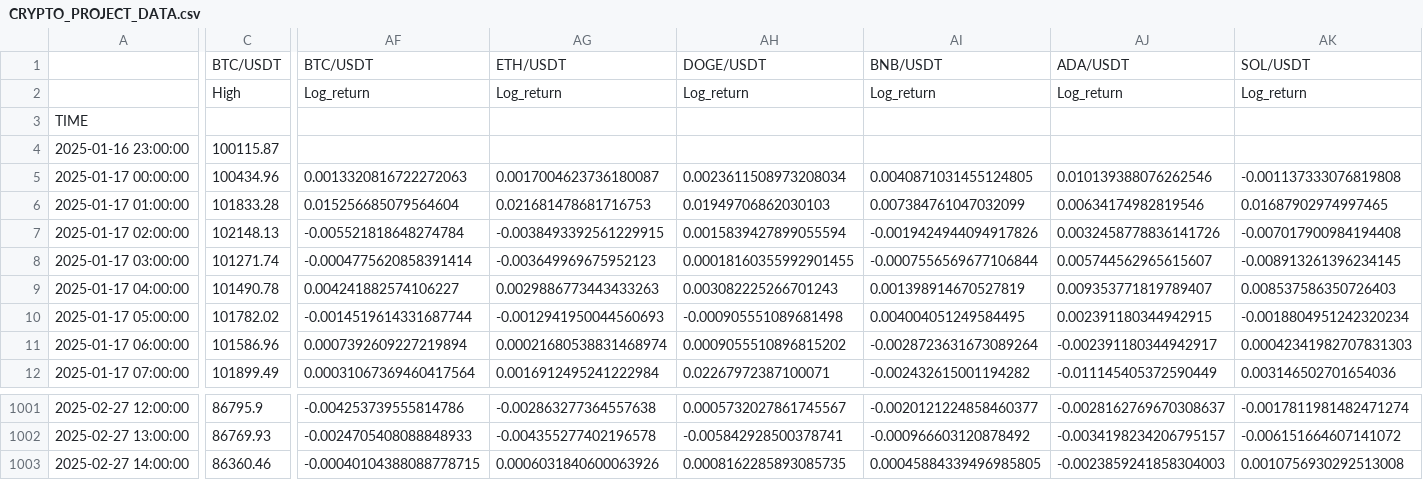
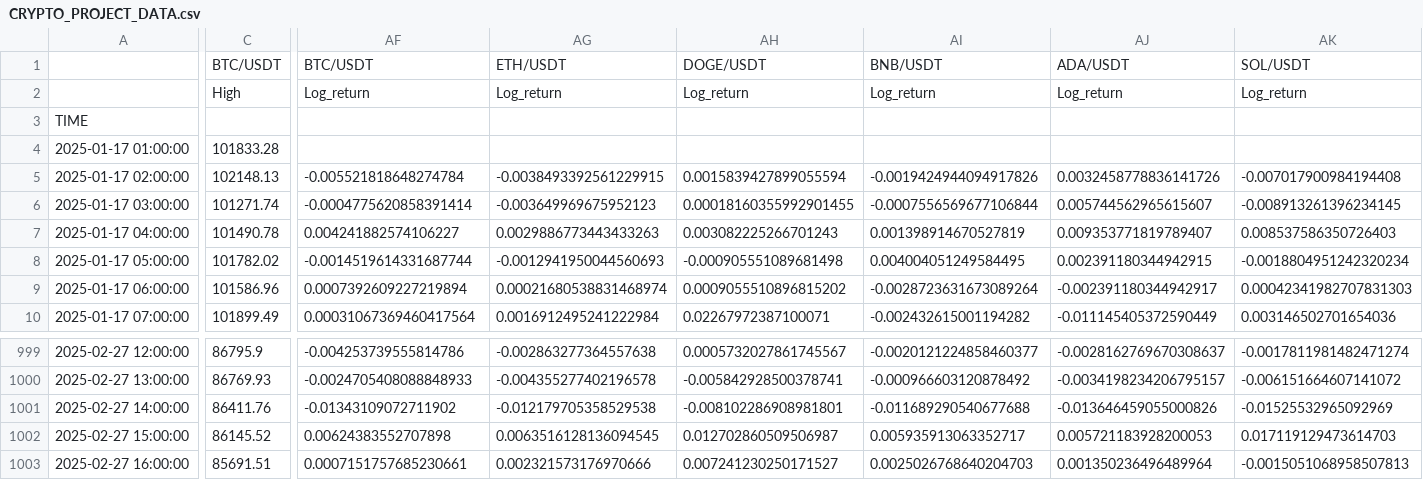
Before and after one commit to Kai-tech-bit/PROJECT_1_CRYPTO_ANALYSIS, a CSV file: RESULTS/CRYPTO_PROJECT_DATA.csv, drawn as a sheet; only a part is shown, gaps mark what is left out; removed rows and columns are numbered as before the commit, all else as after; rows hold the shown columns only; the diff covers the shown part only; the diff names each change by its address in the sheet, - before the commit and + after, or states it on an @@ line.

```diff
--- a/RESULTS/CRYPTO_PROJECT_DATA.csv
+++ b/RESULTS/CRYPTO_PROJECT_DATA.csv
-row 4: 2025-01-16 23:00:00 | 100115.87
-row 5: 2025-01-17 00:00:00 | 100434.96 | 0.0013320816722272063 | 0.0017004623736180087 | 0.0023611508973208034 | 0.0040871031455124805 | 0.010139388076262546 | -0.001137333076819808
-AF4: 0.015256685079564604
+AF4: (empty)
-AG4: 0.021681478681716753
+AG4: (empty)
-AH4: 0.01949706862030103
+AH4: (empty)
-AI4: 0.007384761047032099
+AI4: (empty)
-AJ4: 0.00634174982819546
+AJ4: (empty)
-AK4: 0.01687902974997465
+AK4: (empty)
-C1001: 86360.46
+C1001: 86411.76
-AF1001: -0.00040104388088778715
+AF1001: -0.01343109072711902
-AG1001: 0.0006031840600063926
+AG1001: -0.012179705358529538
-AH1001: 0.0008162285893085735
+AH1001: -0.008102286908981801
-AI1001: 0.00045884339496985805
+AI1001: -0.011689290540677688
-AJ1001: -0.0023859241858304003
+AJ1001: -0.013646459055000826
-AK1001: 0.0010756930292513008
+AK1001: -0.01525532965092969
+row 1002: 2025-02-27 15:00:00 | 86145.52 | 0.00624383552707898 | 0.0063516128136094545 | 0.012702860509506987 | 0.005935913063352717 | 0.005721183928200053 | 0.017119129473614703
+row 1003: 2025-02-27 16:00:00 | 85691.51 | 0.0007151757685230661 | 0.002321573176970666 | 0.007241230250171527 | 0.0025026768640204703 | 0.001350236496489964 | -0.0015051068958507813
```
Also changed, not shown: 22 edited cells elsewhere in this file, CRYPTO_PROJECT_DATA.csv, RESULTS/CORRELATION_MATRIX.csv, 5 other files.
